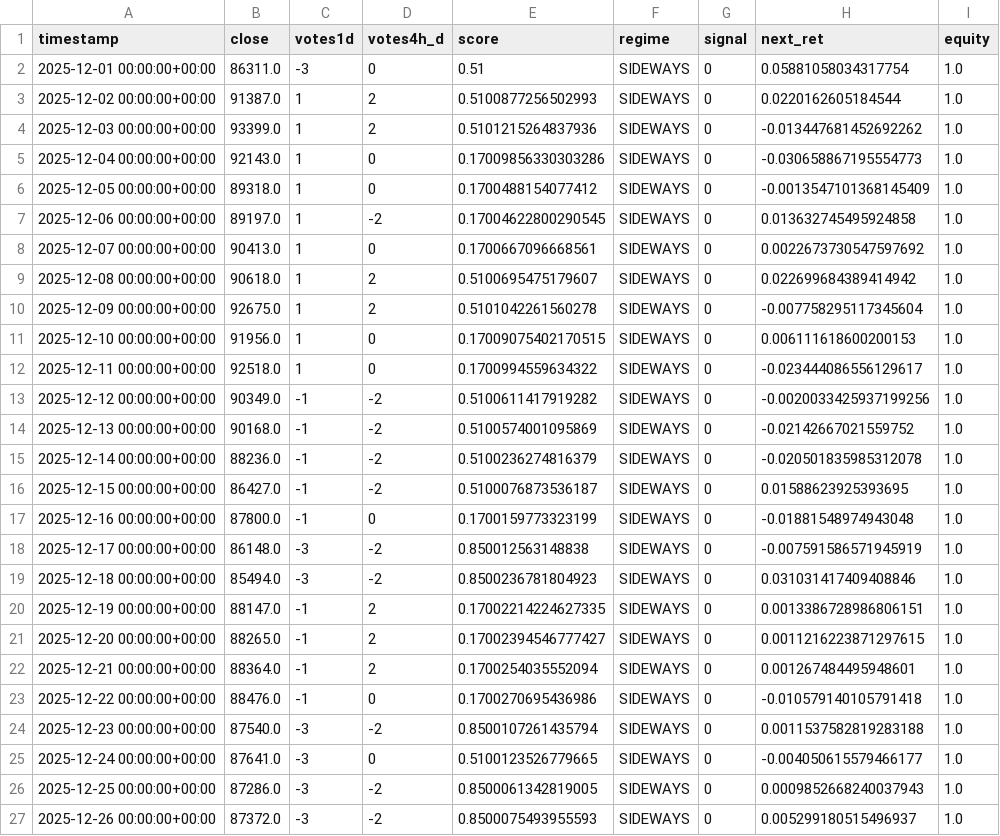
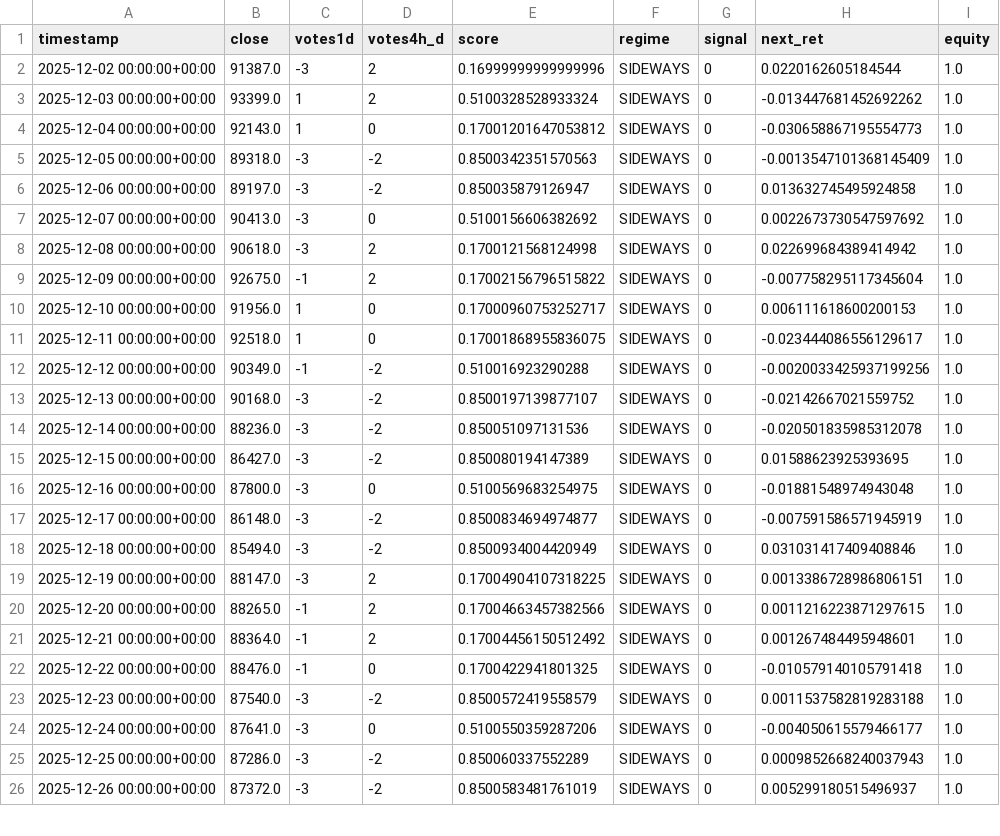
Before and after one commit to davidvelo/btc_signal.json, a CSV file: reports/daily_signals.csv, drawn as a sheet; only a part is shown; the diff covers the shown part only.

```diff
--- a/reports/daily_signals.csv
+++ b/reports/daily_signals.csv
@@ -1,27 +1,26 @@
 timestamp,close,votes1d,votes4h_d,score,regime,signal,next_ret,equity
-2025-12-01 00:00:00+00:00,86311.0,-3,0,0.51,SIDEWAYS,0,0.05881058034317754,1.0
-2025-12-02 00:00:00+00:00,91387.0,1,2,0.5100877256502993,SIDEWAYS,0,0.0220162605184544,1.0
-2025-12-03 00:00:00+00:00,93399.0,1,2,0.5101215264837936,SIDEWAYS,0,-0.013447681452692262,1.0
-2025-12-04 00:00:00+00:00,92143.0,1,0,0.17009856330303286,SIDEWAYS,0,-0.030658867195554773,1.0
-2025-12-05 00:00:00+00:00,89318.0,1,0,0.1700488154077412,SIDEWAYS,0,-0.0013547101368145409,1.0
-2025-12-06 00:00:00+00:00,89197.0,1,-2,0.17004622800290545,SIDEWAYS,0,0.013632745495924858,1.0
-2025-12-07 00:00:00+00:00,90413.0,1,0,0.1700667096668561,SIDEWAYS,0,0.0022673730547597692,1.0
-2025-12-08 00:00:00+00:00,90618.0,1,2,0.5100695475179607,SIDEWAYS,0,0.022699684389414942,1.0
-2025-12-09 00:00:00+00:00,92675.0,1,2,0.5101042261560278,SIDEWAYS,0,-0.007758295117345604,1.0
-2025-12-10 00:00:00+00:00,91956.0,1,0,0.17009075402170515,SIDEWAYS,0,0.006111618600200153,1.0
-2025-12-11 00:00:00+00:00,92518.0,1,0,0.1700994559634322,SIDEWAYS,0,-0.023444086556129617,1.0
-2025-12-12 00:00:00+00:00,90349.0,-1,-2,0.5100611417919282,SIDEWAYS,0,-0.0020033425937199256,1.0
-2025-12-13 00:00:00+00:00,90168.0,-1,-2,0.5100574001095869,SIDEWAYS,0,-0.02142667021559752,1.0
-2025-12-14 00:00:00+00:00,88236.0,-1,-2,0.5100236274816379,SIDEWAYS,0,-0.020501835985312078,1.0
-2025-12-15 00:00:00+00:00,86427.0,-1,-2,0.5100076873536187,SIDEWAYS,0,0.01588623925393695,1.0
-2025-12-16 00:00:00+00:00,87800.0,-1,0,0.1700159773323199,SIDEWAYS,0,-0.01881548974943048,1.0
-2025-12-17 00:00:00+00:00,86148.0,-3,-2,0.850012563148838,SIDEWAYS,0,-0.007591586571945919,1.0
-2025-12-18 00:00:00+00:00,85494.0,-3,-2,0.8500236781804923,SIDEWAYS,0,0.031031417409408846,1.0
-2025-12-19 00:00:00+00:00,88147.0,-1,2,0.17002214224627335,SIDEWAYS,0,0.0013386728986806151,1.0
-2025-12-20 00:00:00+00:00,88265.0,-1,2,0.17002394546777427,SIDEWAYS,0,0.0011216223871297615,1.0
-2025-12-21 00:00:00+00:00,88364.0,-1,2,0.1700254035552094,SIDEWAYS,0,0.001267484495948601,1.0
-2025-12-22 00:00:00+00:00,88476.0,-1,0,0.1700270695436986,SIDEWAYS,0,-0.010579140105791418,1.0
-2025-12-23 00:00:00+00:00,87540.0,-3,-2,0.8500107261435794,SIDEWAYS,0,0.0011537582819283188,1.0
-2025-12-24 00:00:00+00:00,87641.0,-3,0,0.5100123526779665,SIDEWAYS,0,-0.004050615579466177,1.0
-2025-12-25 00:00:00+00:00,87286.0,-3,-2,0.8500061342819005,SIDEWAYS,0,0.0009852668240037943,1.0
-2025-12-26 00:00:00+00:00,87372.0,-3,-2,0.8500075493955593,SIDEWAYS,0,0.005299180515496937,1.0
+2025-12-02 00:00:00+00:00,91387.0,-3,2,0.16999999999999996,SIDEWAYS,0,0.0220162605184544,1.0
+2025-12-03 00:00:00+00:00,93399.0,1,2,0.5100328528933324,SIDEWAYS,0,-0.013447681452692262,1.0
+2025-12-04 00:00:00+00:00,92143.0,1,0,0.17001201647053812,SIDEWAYS,0,-0.030658867195554773,1.0
+2025-12-05 00:00:00+00:00,89318.0,-3,-2,0.8500342351570563,SIDEWAYS,0,-0.0013547101368145409,1.0
+2025-12-06 00:00:00+00:00,89197.0,-3,-2,0.850035879126947,SIDEWAYS,0,0.013632745495924858,1.0
+2025-12-07 00:00:00+00:00,90413.0,-3,0,0.5100156606382692,SIDEWAYS,0,0.0022673730547597692,1.0
+2025-12-08 00:00:00+00:00,90618.0,-3,2,0.1700121568124998,SIDEWAYS,0,0.022699684389414942,1.0
+2025-12-09 00:00:00+00:00,92675.0,-1,2,0.17002156796515822,SIDEWAYS,0,-0.007758295117345604,1.0
+2025-12-10 00:00:00+00:00,91956.0,1,0,0.17000960753252717,SIDEWAYS,0,0.006111618600200153,1.0
+2025-12-11 00:00:00+00:00,92518.0,1,0,0.17001868955836075,SIDEWAYS,0,-0.023444086556129617,1.0
+2025-12-12 00:00:00+00:00,90349.0,-1,-2,0.510016923290288,SIDEWAYS,0,-0.0020033425937199256,1.0
+2025-12-13 00:00:00+00:00,90168.0,-3,-2,0.8500197139877107,SIDEWAYS,0,-0.02142667021559752,1.0
+2025-12-14 00:00:00+00:00,88236.0,-3,-2,0.850051097131536,SIDEWAYS,0,-0.020501835985312078,1.0
+2025-12-15 00:00:00+00:00,86427.0,-3,-2,0.850080194147389,SIDEWAYS,0,0.01588623925393695,1.0
+2025-12-16 00:00:00+00:00,87800.0,-3,0,0.5100569683254975,SIDEWAYS,0,-0.01881548974943048,1.0
+2025-12-17 00:00:00+00:00,86148.0,-3,-2,0.8500834694974877,SIDEWAYS,0,-0.007591586571945919,1.0
+2025-12-18 00:00:00+00:00,85494.0,-3,-2,0.8500934004420949,SIDEWAYS,0,0.031031417409408846,1.0
+2025-12-19 00:00:00+00:00,88147.0,-3,2,0.17004904107318225,SIDEWAYS,0,0.0013386728986806151,1.0
+2025-12-20 00:00:00+00:00,88265.0,-1,2,0.17004663457382566,SIDEWAYS,0,0.0011216223871297615,1.0
+2025-12-21 00:00:00+00:00,88364.0,-1,2,0.17004456150512492,SIDEWAYS,0,0.001267484495948601,1.0
+2025-12-22 00:00:00+00:00,88476.0,-1,0,0.1700422941801325,SIDEWAYS,0,-0.010579140105791418,1.0
+2025-12-23 00:00:00+00:00,87540.0,-3,-2,0.8500572419558579,SIDEWAYS,0,0.0011537582819283188,1.0
+2025-12-24 00:00:00+00:00,87641.0,-3,0,0.5100550359287206,SIDEWAYS,0,-0.004050615579466177,1.0
+2025-12-25 00:00:00+00:00,87286.0,-3,-2,0.850060337552289,SIDEWAYS,0,0.0009852668240037943,1.0
+2025-12-26 00:00:00+00:00,87372.0,-3,-2,0.8500583481761019,SIDEWAYS,0,0.005299180515496937,1.0
```
Also changed, not shown: 1 added row and 22 edited cells elsewhere in this file, 1 other file.
